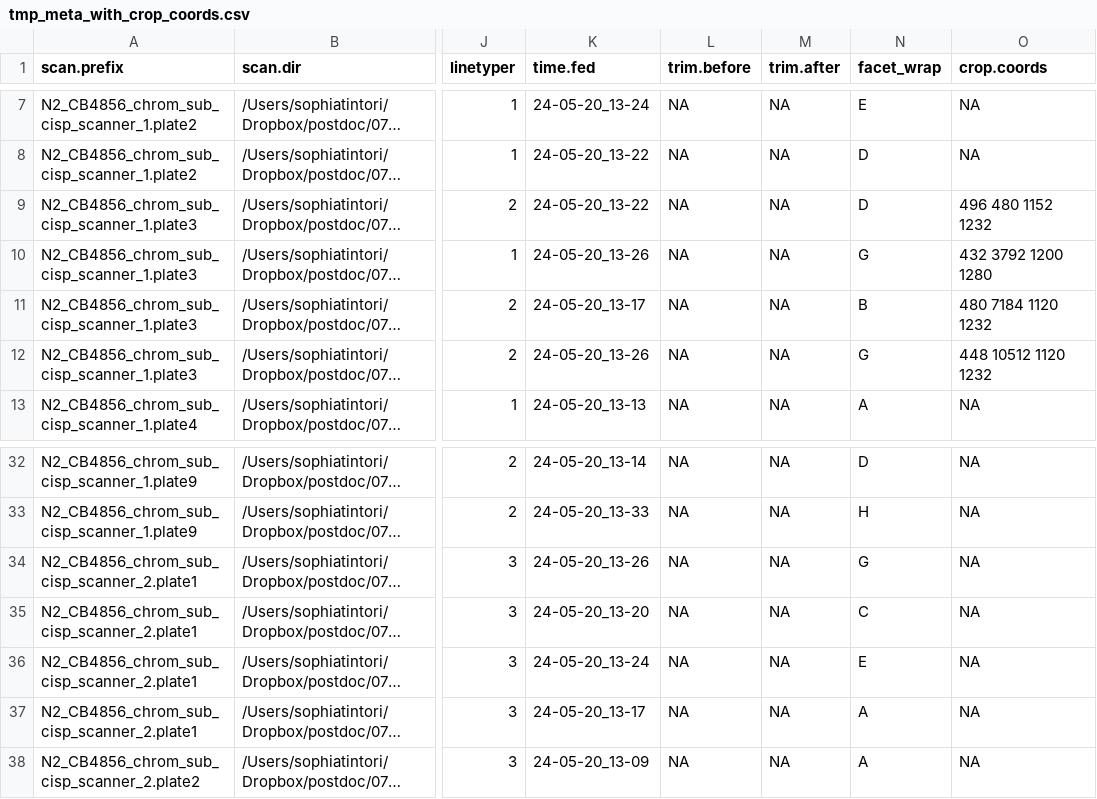
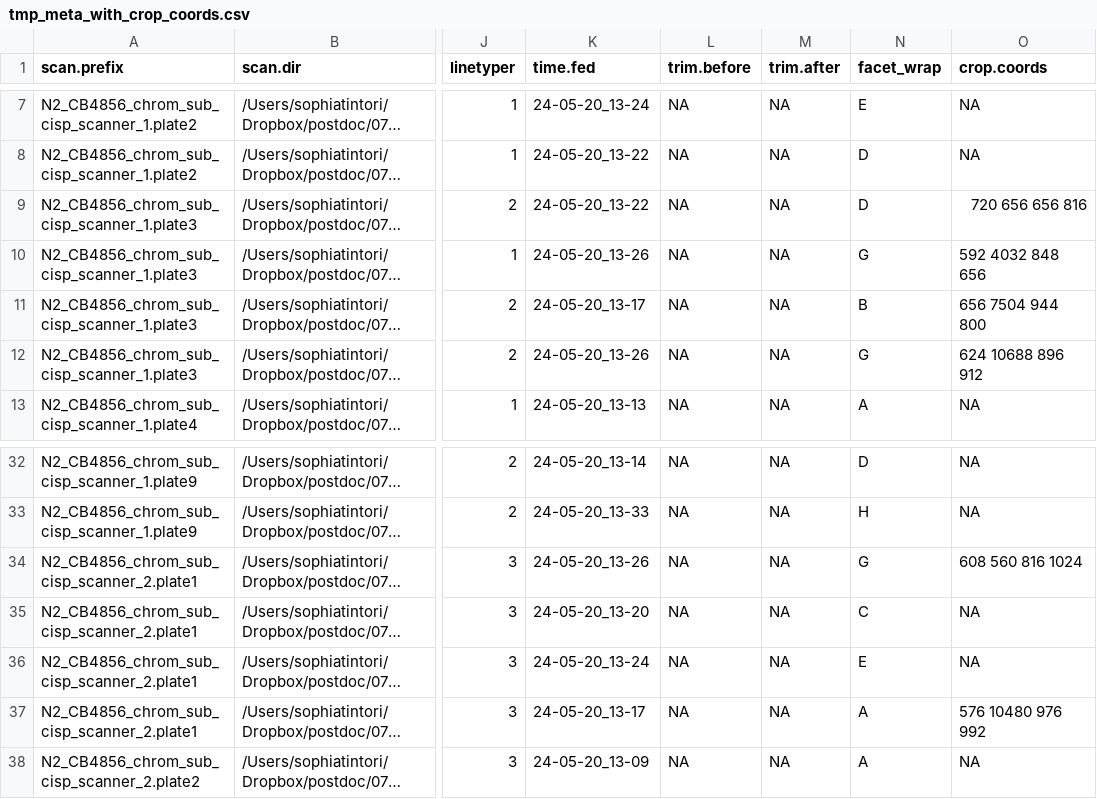
Before and after one commit to tintori/popscan, a CSV file: tmp_meta_with_crop_coords.csv, drawn as a sheet; only a part is shown, gaps mark what is left out; long unchanged cells end in …; the diff names each change by its address in the sheet, - before the commit and + after, or states it on an @@ line.

Commit message:
cropRaw macro

```diff
--- a/tmp_meta_with_crop_coords.csv
+++ b/tmp_meta_with_crop_coords.csv
-O9 (crop.coords): 496 480 1152 1232
+O9 (crop.coords): 720 656 656 816
-O10 (crop.coords): 432 3792 1200 1280
+O10 (crop.coords): 592 4032 848 656
-O11 (crop.coords): 480 7184 1120 1232
+O11 (crop.coords): 656 7504 944 800
-O12 (crop.coords): 448 10512 1120 1232
+O12 (crop.coords): 624 10688 896 912
-O34 (crop.coords): NA
+O34 (crop.coords): 608 560 816 1024
-O37 (crop.coords): NA
+O37 (crop.coords): 576 10480 976 992
```
Also changed, not shown: 2 other files.
